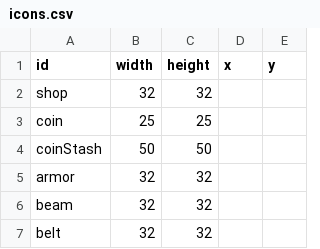
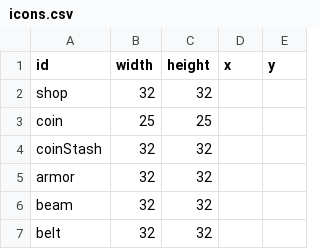
Before and after one commit to SupraGamesCommunity/map-sl, a CSV file: data/icons.csv, drawn as a sheet; only a part is shown.

Commit message:
Update icons.csv

```diff
--- a/data/icons.csv
+++ b/data/icons.csv
@@ -3,3 +3,3 @@ shop,32,32,,,,,
 coin,25,25,,,,,
-coinStash,50,50,,,,,
+coinStash,32,32,,,,,
 armor,32,32,,,,,
```
